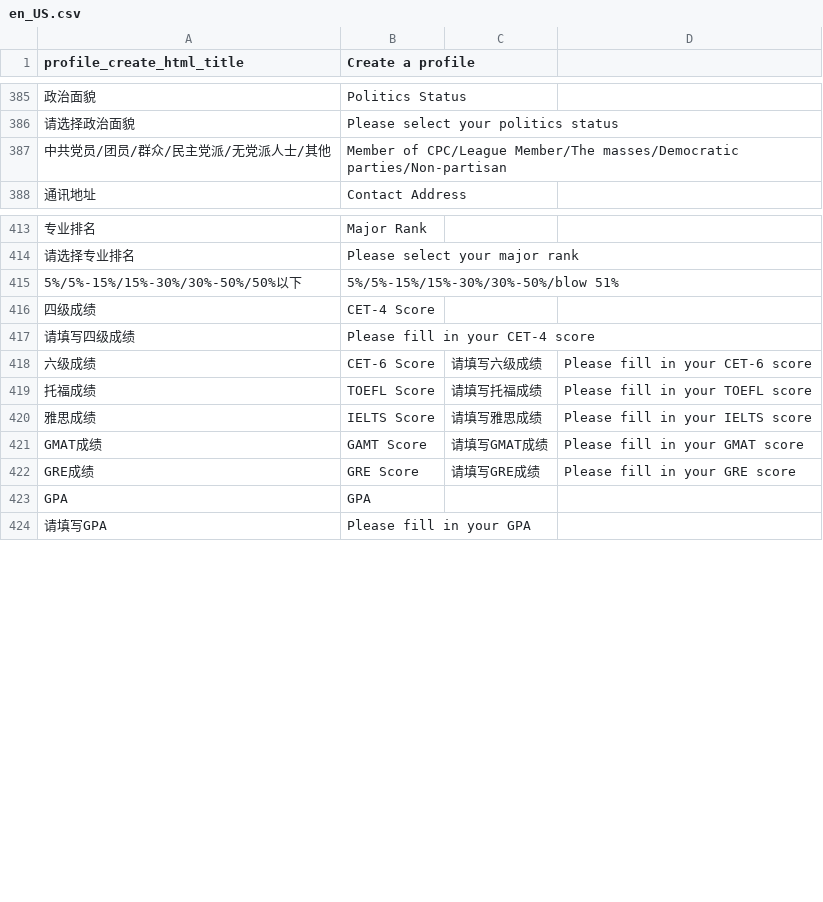
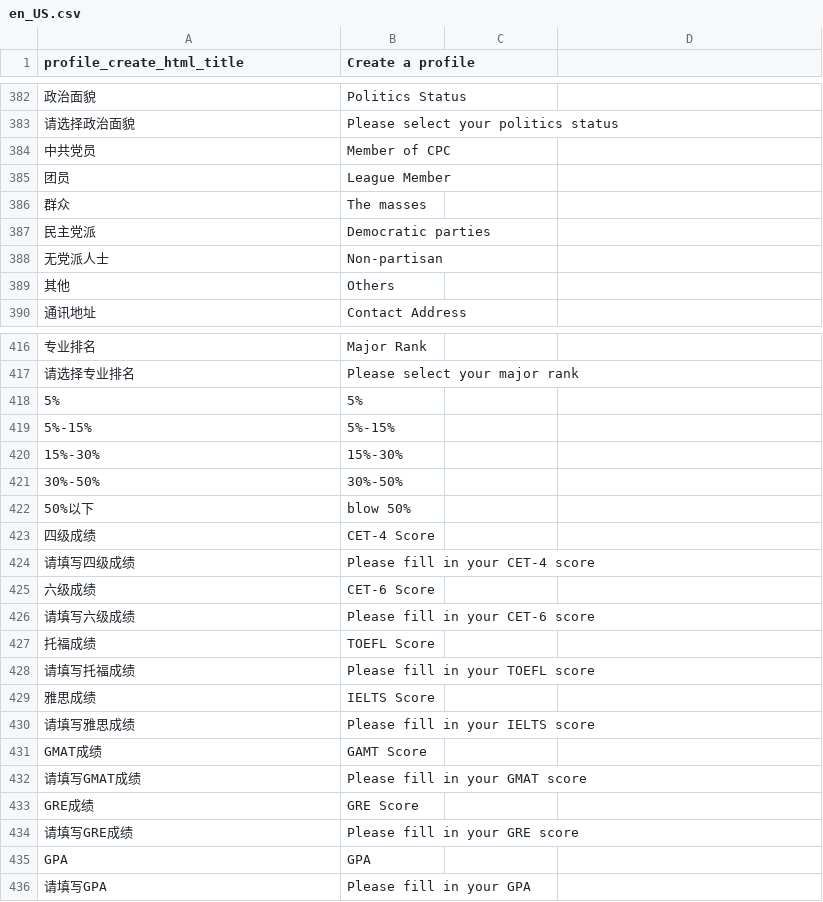
Before and after one commit to kingsallen/wechat, a CSV file: locale/en_US.csv, drawn as a sheet; only a part is shown, gaps mark what is left out; the diff covers the shown part only.

```diff
--- a/locale/en_US.csv
+++ b/locale/en_US.csv
@@ -386,3 +383,8 @@
 "请选择政治面貌","Please select your politics status"
-"中共党员/团员/群众/民主党派/无党派人士/其他","Member of CPC/League Member/The masses/Democratic parties/Non-partisan"
+"中共党员","Member of CPC"
+"团员","League Member"
+"群众","The masses"
+"民主党派","Democratic parties"
+"无党派人士","Non-partisan"
+"其他","Others"
 "通讯地址","Contact Address"
@@ -414,10 +417,19 @@
 "请选择专业排名","Please select your major rank"
-"5%/5%-15%/15%-30%/30%-50%/50%以下","5%/5%-15%/15%-30%/30%-50%/blow 51%"
+"5%","5%"
+"5%-15%","5%-15%"
+"15%-30%","15%-30%"
+"30%-50%","30%-50%"
+"50%以下","blow 50%"
 "四级成绩","CET-4 Score"
 "请填写四级成绩","Please fill in your CET-4 score"
-"六级成绩","CET-6 Score","请填写六级成绩","Please fill in your CET-6 score"
-"托福成绩","TOEFL Score","请填写托福成绩","Please fill in your TOEFL score"
-"雅思成绩","IELTS Score","请填写雅思成绩","Please fill in your IELTS score"
-"GMAT成绩","GAMT Score","请填写GMAT成绩","Please fill in your GMAT score"
-"GRE成绩","GRE Score","请填写GRE成绩","Please fill in your GRE score"
+"六级成绩","CET-6 Score"
+"请填写六级成绩","Please fill in your CET-6 score"
+"托福成绩","TOEFL Score"
+"请填写托福成绩","Please fill in your TOEFL score"
+"雅思成绩","IELTS Score"
+"请填写雅思成绩","Please fill in your IELTS score"
+"GMAT成绩","GAMT Score"
+"请填写GMAT成绩","Please fill in your GMAT score"
+"GRE成绩","GRE Score"
+"请填写GRE成绩","Please fill in your GRE score"
 "GPA","GPA"
```
Also changed, not shown: 18 added rows and 6 removed rows elsewhere in this file, locale/zh_CN.csv, 2 other files.
